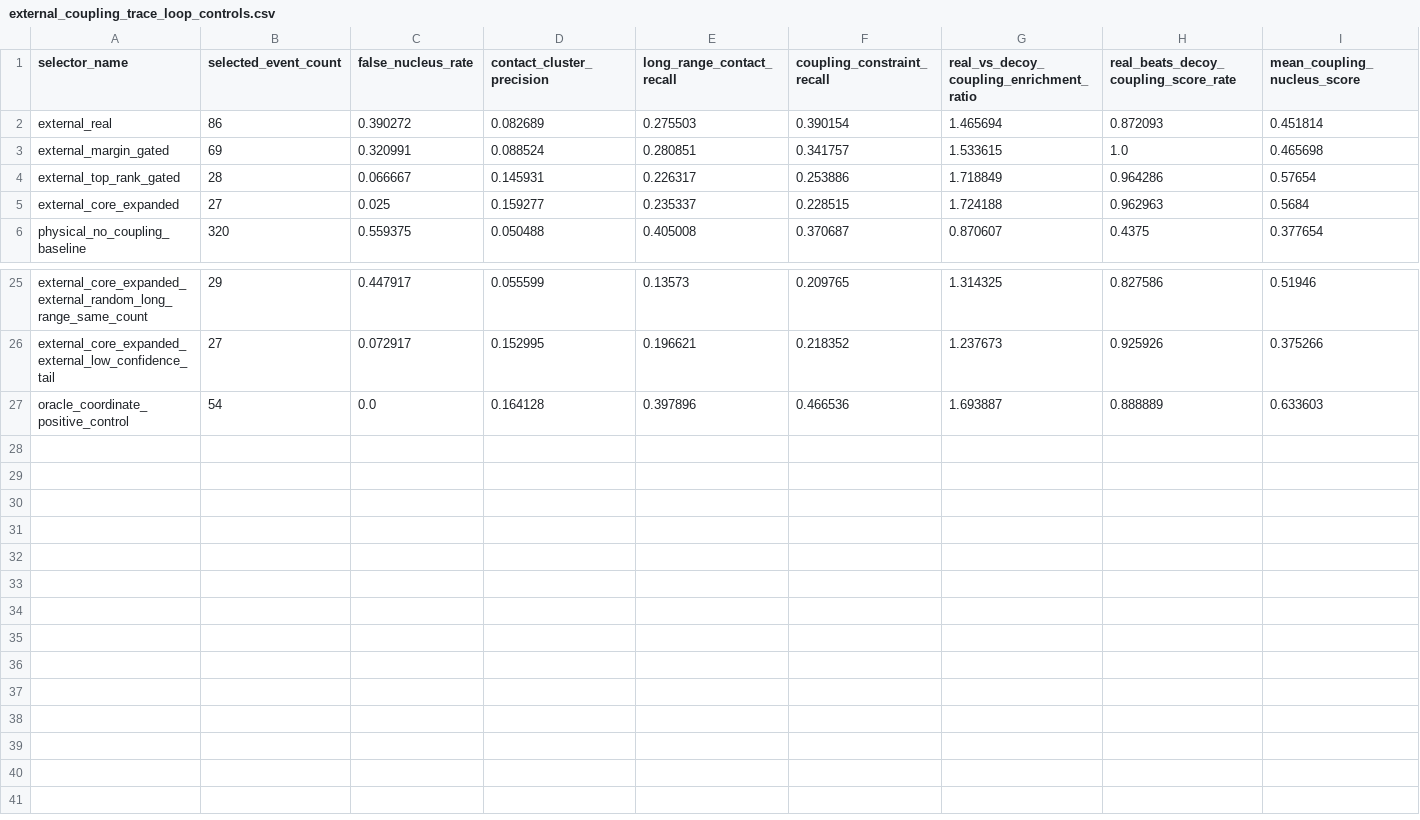
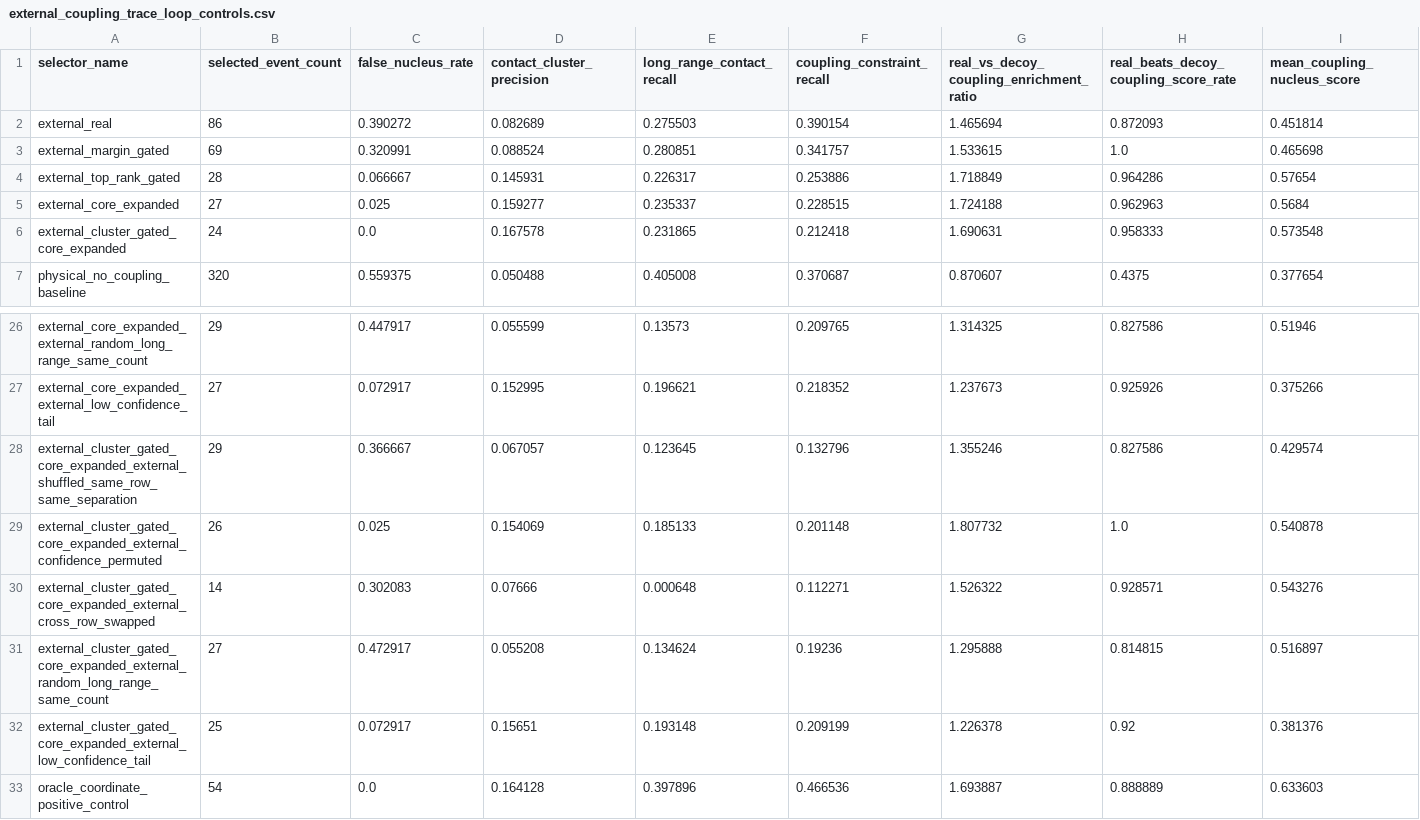
Before and after one commit to DraganaMitova/pharmacotopology, a CSV file: first_contact_clean_pharmacotopology_layer_run/external_coupling_trace_loop_controls.csv, drawn as a sheet; only a part is shown, gaps mark what is left out; rows hold the shown columns only; the diff names each change by its address in the sheet, - before the commit and + after, or states it on an @@ line.

Commit message:
Add zero-false cluster gated external lane

```diff
--- a/first_contact_clean_pharmacotopology_layer_run/external_coupling_trace_loop_controls.csv
+++ b/first_contact_clean_pharmacotopology_layer_run/external_coupling_trace_loop_controls.csv
+row 6: external_cluster_gated_core_expanded | 24 | 0.0 | 0.167578 | 0.231865 | 0.212418 | 1.690631 | 0.958333 | 0.573548
+row 28: external_cluster_gated_core_expanded_external_shuffled_same_row_same_separation | 29 | 0.366667 | 0.067057 | 0.123645 | 0.132796 | 1.355246 | 0.827586 | 0.429574
+row 29: external_cluster_gated_core_expanded_external_confidence_permuted | 26 | 0.025 | 0.154069 | 0.185133 | 0.201148 | 1.807732 | 1.0 | 0.540878
+row 30: external_cluster_gated_core_expanded_external_cross_row_swapped | 14 | 0.302083 | 0.07666 | 0.000648 | 0.112271 | 1.526322 | 0.928571 | 0.543276
+row 31: external_cluster_gated_core_expanded_external_random_long_range_same_count | 27 | 0.472917 | 0.055208 | 0.134624 | 0.19236 | 1.295888 | 0.814815 | 0.516897
+row 32: external_cluster_gated_core_expanded_external_low_confidence_tail | 25 | 0.072917 | 0.15651 | 0.193148 | 0.209199 | 1.226378 | 0.92 | 0.381376
```
Also changed, not shown: first_contact_clean_pharmacotopology_layer_run/external_coupling_trace_loop_selectors.csv, 7 other files.
